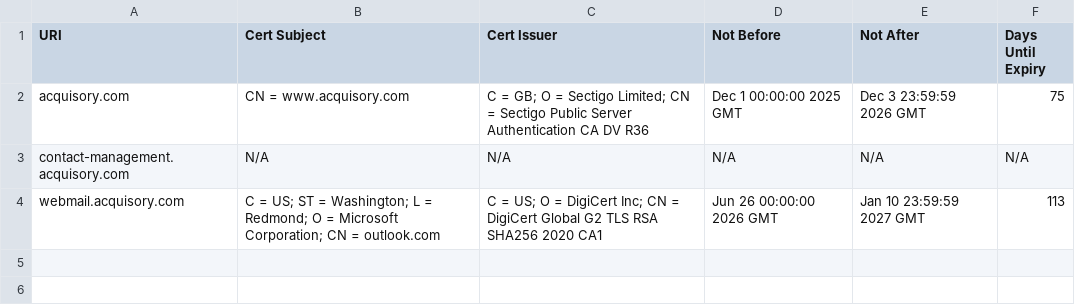
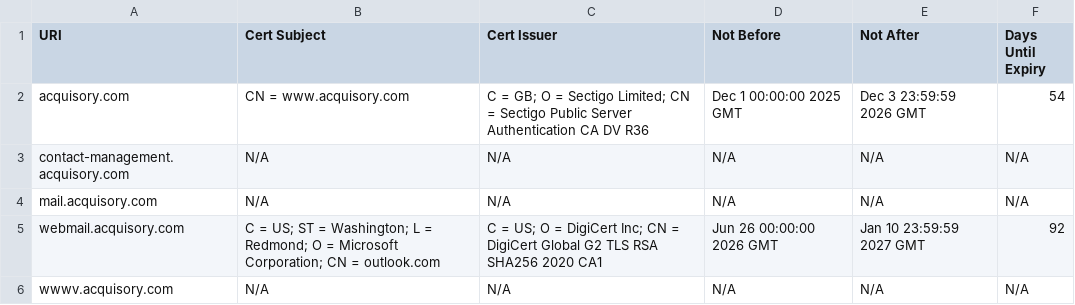
Before and after one commit to ayushmanchhabra/hacking, a CSV file: tools/bugbounty/targets/acquisory.com/tls.csv, drawn as a sheet.

```diff
--- a/tools/bugbounty/targets/acquisory.com/tls.csv
+++ b/tools/bugbounty/targets/acquisory.com/tls.csv
@@ -1,4 +1,6 @@
 URI,Cert Subject,Cert Issuer,Not Before,Not After,Days Until Expiry
-acquisory.com,CN = www.acquisory.com,C = GB; O = Sectigo Limited; CN = Sectigo Public Server Authentication CA DV R36,Dec 1 00:00:00 2025 GMT,Dec 3 23:59:59 2026 GMT,75
+acquisory.com,CN = www.acquisory.com,C = GB; O = Sectigo Limited; CN = Sectigo Public Server Authentication CA DV R36,Dec 1 00:00:00 2025 GMT,Dec 3 23:59:59 2026 GMT,54
 contact-management.acquisory.com,N/A,N/A,N/A,N/A,N/A
-webmail.acquisory.com,C = US; ST = Washington; L = Redmond; O = Microsoft Corporation; CN = outlook.com,C = US; O = DigiCert Inc; CN = DigiCert Global G2 TLS RSA SHA256 2020 CA1,Jun 26 00:00:00 2026 GMT,Jan 10 23:59:59 2027 GMT,113
+mail.acquisory.com,N/A,N/A,N/A,N/A,N/A
+webmail.acquisory.com,C = US; ST = Washington; L = Redmond; O = Microsoft Corporation; CN = outlook.com,C = US; O = DigiCert Inc; CN = DigiCert Global G2 TLS RSA SHA256 2020 CA1,Jun 26 00:00:00 2026 GMT,Jan 10 23:59:59 2027 GMT,92
+wwwv.acquisory.com,N/A,N/A,N/A,N/A,N/A
```
Also changed, not shown: tools/bugbounty/targets/acquisory.com/dns.csv, tools/bugbounty/targets/acquisory.com/ipdr.csv, 10 other files.
